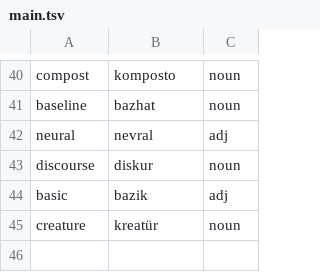
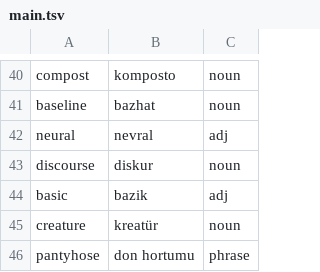
Before and after one commit to ekorekt/Turklish, a TSV file: main.tsv, drawn as a sheet; only a part is shown, gaps mark what is left out; the diff names each change by its address in the sheet, - before the commit and + after, or states it on an @@ line.

Commit message:
pantyhose joke

```diff
--- a/main.tsv
+++ b/main.tsv
+row 46: pantyhose | don hortumu | phrase
```
